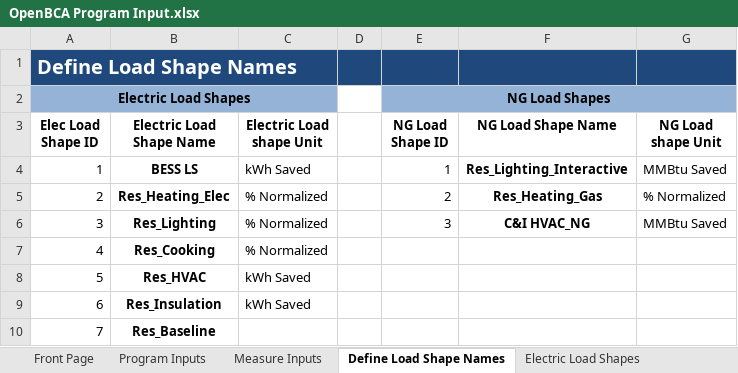
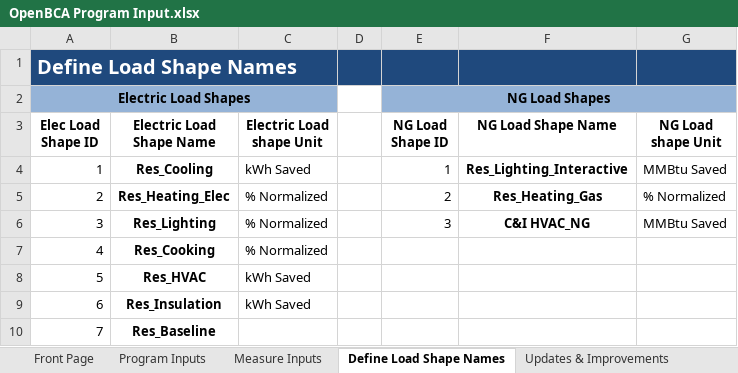
Before and after one commit to openbca/openbca, an Excel workbook: nspm/input_templates/OpenBCA Program Input.xlsx, sheet Define Load Shape Names, drawn as a sheet; values as stored, in another font and other column widths than the file's, no borders; table styles not drawn; the diff names each change by its address in the sheet, - before the commit and + after, or states it on an @@ line.

```diff
--- a/nspm/input_templates/OpenBCA Program Input.xlsx (sheet Define Load Shape Names)
+++ b/nspm/input_templates/OpenBCA Program Input.xlsx (sheet Define Load Shape Names)
@@ sheet tab unhidden: Updates & Improvements @@
-B4 (Electric Load Shape Name): BESS LS
+B4 (Electric Load Shape Name): Res_Cooling
```
Also changed, not shown: sheet Electric Load Shapes, sheet Measure Inputs, sheet Program Inputs, other sheet tabs, 13 other files.
